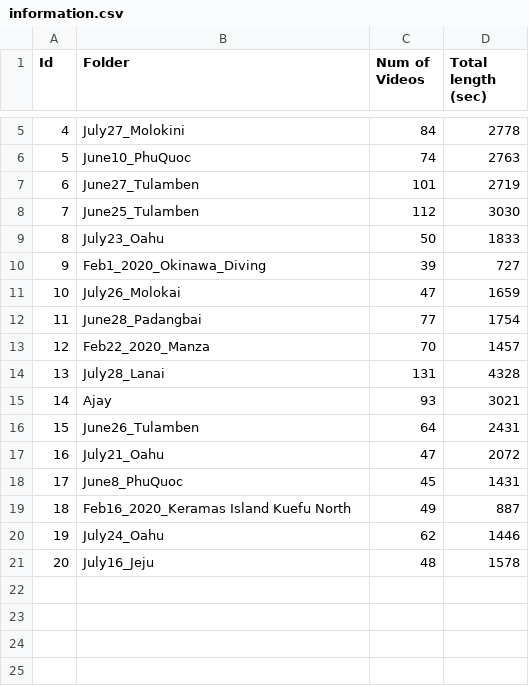
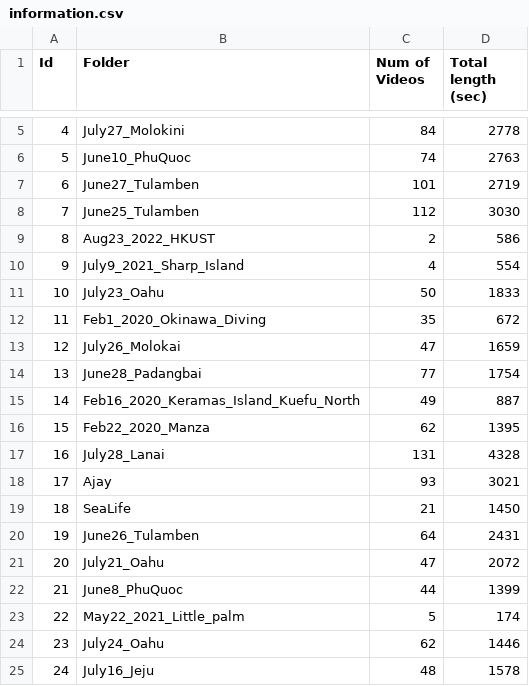
Before and after one commit to quangtrungtruong/quangtrungtruong.github.io, a CSV file: projects/MarineData_files/information.csv, drawn as a sheet; only a part is shown, gaps mark what is left out; removed rows and columns are numbered as before the commit, all else as after; the diff names each change by its address in the sheet, - before the commit and + after, or states it on an @@ line.

```diff
--- a/projects/MarineData_files/information.csv
+++ b/projects/MarineData_files/information.csv
+row 9: 8 | Aug23_2022_HKUST | 2 | 586
+row 10: 9 | July9_2021_Sharp_Island | 4 | 554
@@ column A (Id) renumbered from row 11 down @@
-C12 (Num of Videos): 39
+C12 (Num of Videos): 35
-D12 (Total length (sec)): 727
+D12 (Total length (sec)): 672
+row 15: 14 | Feb16_2020_Keramas_Island_Kuefu_North | 49 | 887
-C16 (Num of Videos): 70
+C16 (Num of Videos): 62
-D16 (Total length (sec)): 1457
+D16 (Total length (sec)): 1395
+row 19: 18 | SeaLife | 21 | 1450
-C22 (Num of Videos): 45
+C22 (Num of Videos): 44
-D22 (Total length (sec)): 1431
+D22 (Total length (sec)): 1399
-row 19: 18 | Feb16_2020_Keramas Island Kuefu North | 49 | 887
+row 23: 22 | May22_2021_Little_palm | 5 | 174
```
Also changed, not shown: 1 other file.
